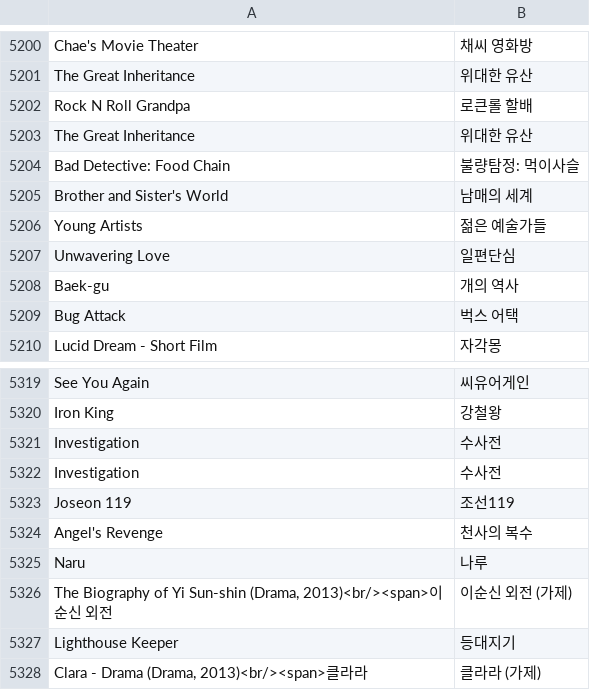
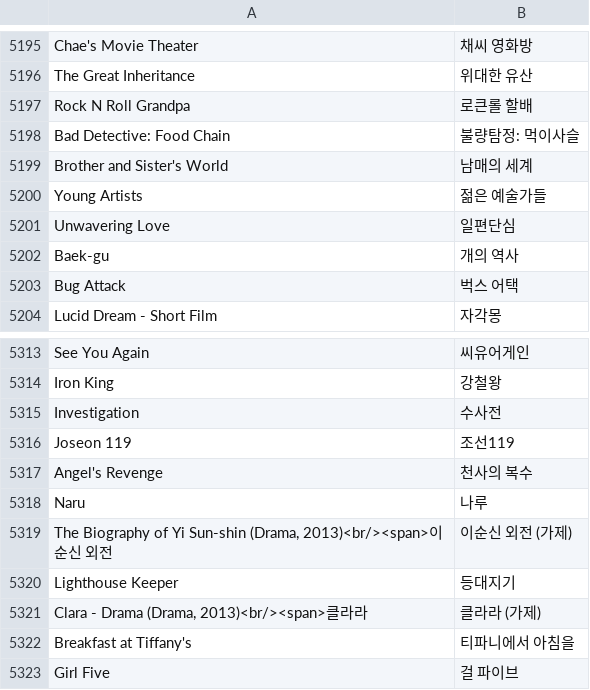
Before and after one commit to alan7s/koreanIMDb, a CSV file: koreanTitles2.csv, drawn as a sheet; only a part is shown, gaps mark what is left out; the shorter side is filled out with more unchanged rows; the diff covers the shown part only; the diff names each change by its address in the sheet, - before the commit and + after, or states it on an @@ line.

```diff
--- a/koreanTitles2.csv
+++ b/koreanTitles2.csv
-row 5203: The Great Inheritance | 위대한 유산
-row 5322: Investigation | 수사전
```
Also changed, not shown: 26 removed rows elsewhere in this file.
